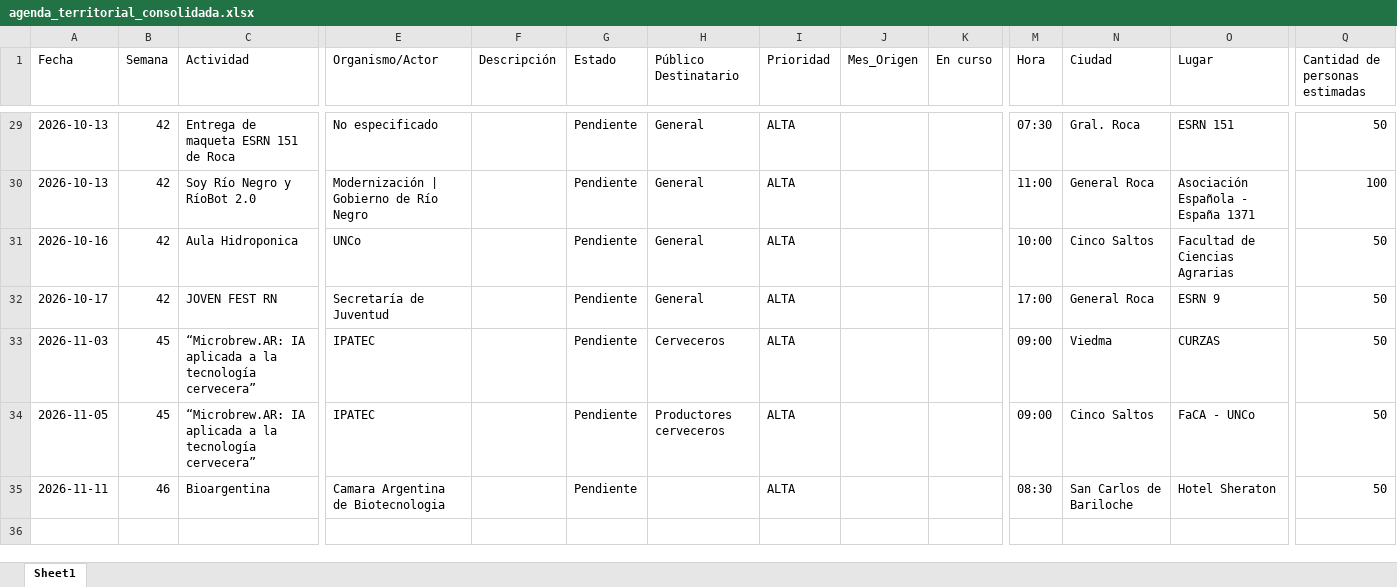
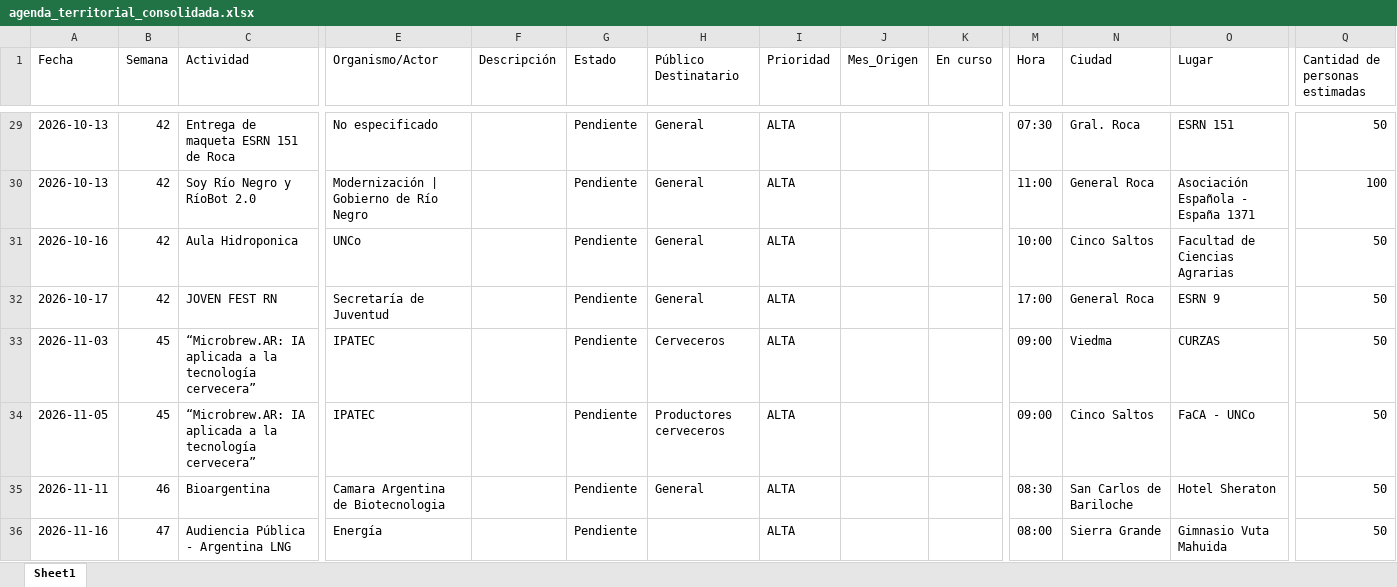
Before and after one commit to upeu-herramientasdigitales/agenda-territorial, an Excel workbook: agenda_territorial_consolidada.xlsx, sheet Sheet1, drawn as a sheet; only a part is shown, gaps mark what is left out; values as stored, in another font and other column widths than the file's, no borders; rows hold the shown columns only; the diff names each change by its address in the sheet, - before the commit and + after, or states it on an @@ line.

Commit message:
Añadir actividad: Audiencia Pública - Argentina LNG

```diff
--- a/agenda_territorial_consolidada.xlsx (sheet Sheet1)
+++ b/agenda_territorial_consolidada.xlsx (sheet Sheet1)
-H35 (Público Destinatario): (empty)
+H35 (Público Destinatario): General
+row 36: 2026-11-16 | 47 | Audiencia Pública - Argentina LNG | Energía |  | Pendiente |  | ALTA |  |  | 08:00 | Sierra Grande | Gimnasio Vuta Mahuida | 50
```
